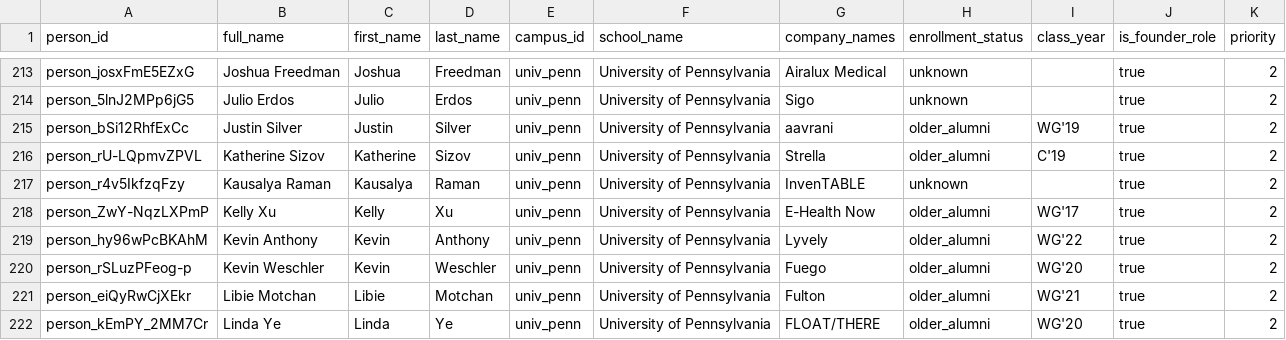
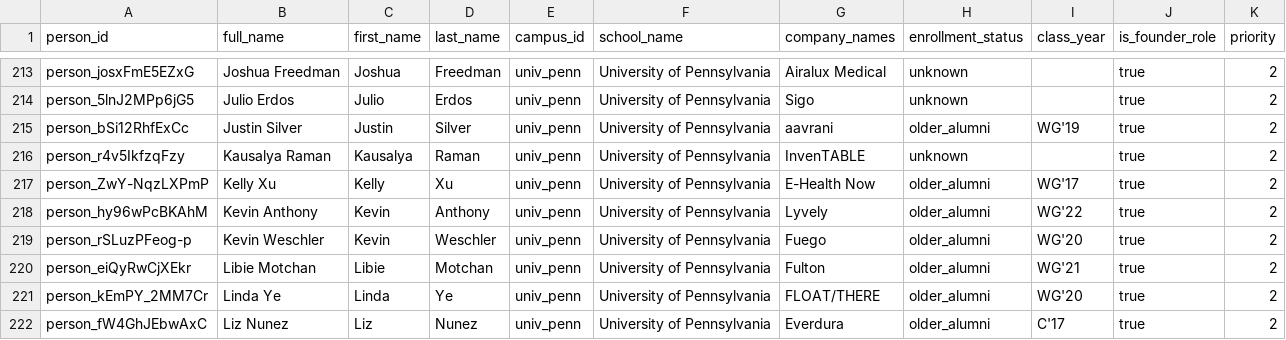
Before and after one commit to amyzhuang111/dorm-room-fund-scout, a CSV file: data/exports/linkedin-queue.csv, drawn as a sheet; only a part is shown, gaps mark what is left out; the shorter side is filled out with more unchanged rows; the diff names each change by its address in the sheet, - before the commit and + after, or states it on an @@ line.

```diff
--- a/data/exports/linkedin-queue.csv
+++ b/data/exports/linkedin-queue.csv
-row 216: person_rU-LQpmvZPVL | Katherine Sizov | Katherine | Sizov | univ_penn | University of Pennsylvania | Strella | older_alumni | C'19 | true | 2
```
Also changed, not shown: 2 other files.
